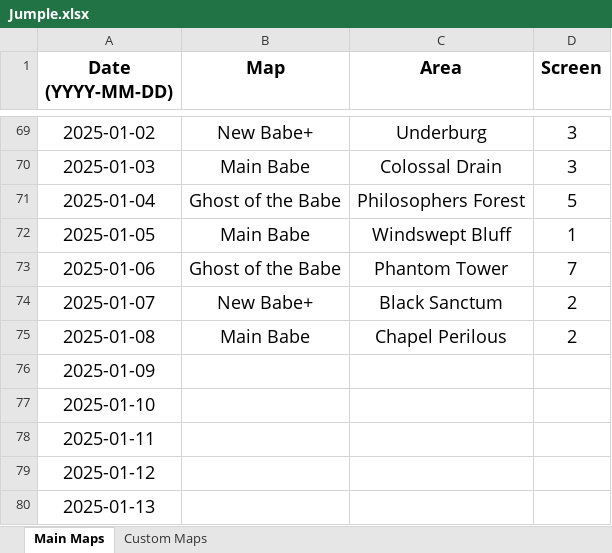
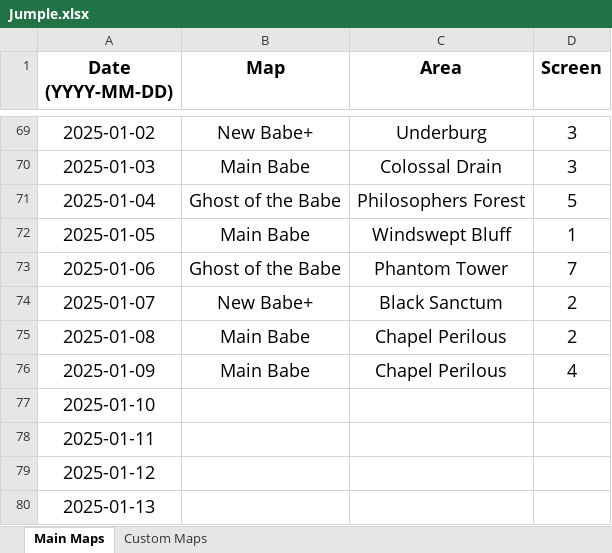
Before and after one commit to Rifre1/Jump-King-Statistics, an Excel workbook: Jumple/Jumple.xlsx, sheet Main Maps, drawn as a sheet; only a part is shown, gaps mark what is left out; values as stored, in another font and other column widths than the file's, no borders; the diff names each change by its address in the sheet, - before the commit and + after, or states it on an @@ line.

```diff
--- a/Jumple/Jumple.xlsx (sheet Main Maps)
+++ b/Jumple/Jumple.xlsx (sheet Main Maps)
-B76 (Map): (empty)
+B76 (Map): Main Babe
-C76 (Area): (empty)
+C76 (Area): Chapel Perilous
-D76 (Screen): (empty)
+D76 (Screen): 4
```
Also changed, not shown: sheet Custom Maps, 2 other files.
